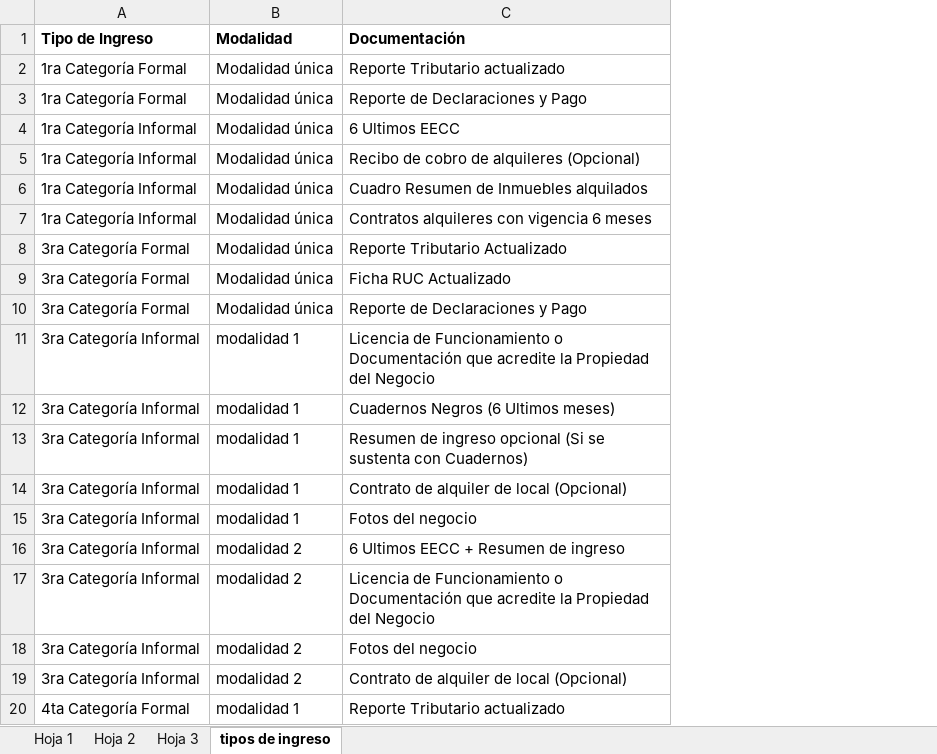
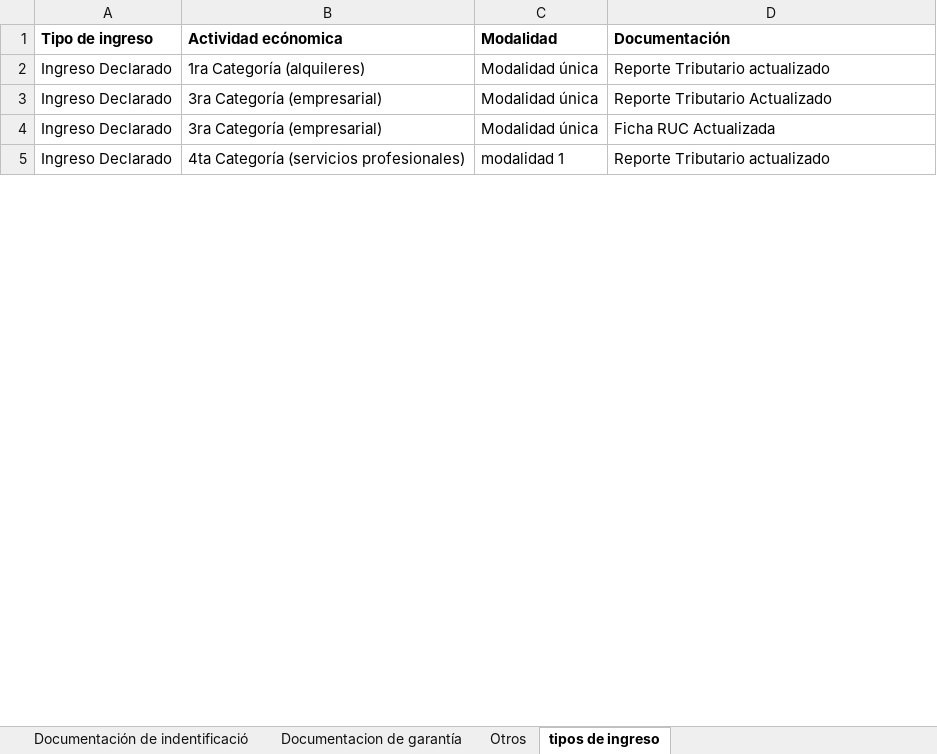
Before and after one commit to Dnavarro26/checklist, an Excel workbook: checklist4.xlsx, sheet tipos de ingreso, drawn as a sheet; only a part is shown; values as stored, in another font and other column widths than the file's, no borders; removed rows and columns are numbered as before the commit, all else as after; the diff covers the shown part only; the diff names each change by its address in the sheet, - before the commit and + after, or states it on an @@ line.

Commit message:
Add files via upload

```diff
--- a/checklist4.xlsx (sheet tipos de ingreso)
+++ b/checklist4.xlsx (sheet tipos de ingreso)
-sheet tab: Hoja 1
+sheet tab: Documentación de indentificació
-sheet tab: Hoja 2
+sheet tab: Documentacion de garantía
-sheet tab: Hoja 3
+sheet tab: Otros
-column A (Tipo de Ingreso), row 2: 1ra Categoría Formal; rows 8-9: 3ra Categoría Formal | 3ra Categoría Formal; row 20: 4ta Categoría Formal
+column A (Tipo de ingreso), rows 2-5: all Ingreso Declarado
+column B (Actividad ecónomica), rows 2-5: 1ra Categoría (alquileres) | 3ra Categoría (empresarial) | 3ra Categoría (empresarial) | 4ta Categoría (servicios profesionales)
-row 3: 1ra Categoría Formal | Modalidad única | Reporte de Declaraciones y Pago
-row 4: 1ra Categoría Informal | Modalidad única | 6 Ultimos EECC
-row 5: 1ra Categoría Informal | Modalidad única | Recibo de cobro de alquileres (Opcional)
-row 6: 1ra Categoría Informal | Modalidad única | Cuadro Resumen de Inmuebles alquilados
-row 7: 1ra Categoría Informal | Modalidad única | Contratos alquileres con vigencia 6 meses
-D4 (Documentación): Ficha RUC Actualizado
+D4 (Documentación): Ficha RUC Actualizada
-row 10: 3ra Categoría Formal | Modalidad única | Reporte de Declaraciones y Pago
-row 11: 3ra Categoría Informal | modalidad 1 | Licencia de Funcionamiento o Documentación que acredite la Propiedad del Negocio
-row 12: 3ra Categoría Informal | modalidad 1 | Cuadernos Negros (6 Ultimos meses)
-row 13: 3ra Categoría Informal | modalidad 1 | Resumen de ingreso opcional (Si se sustenta con Cuadernos)
-row 14: 3ra Categoría Informal | modalidad 1 | Contrato de alquiler de local (Opcional)
-row 15: 3ra Categoría Informal | modalidad 1 | Fotos del negocio
-row 16: 3ra Categoría Informal | modalidad 2 | 6 Ultimos EECC + Resumen de ingreso
-row 17: 3ra Categoría Informal | modalidad 2 | Licencia de Funcionamiento o Documentación que acredite la Propiedad del Negocio
-row 18: 3ra Categoría Informal | modalidad 2 | Fotos del negocio
-row 19: 3ra Categoría Informal | modalidad 2 | Contrato de alquiler de local (Opcional)
```
Also changed, not shown: 16 added rows and 6 removed rows elsewhere in this sheet, sheet Otros, sheet Documentacion de garantía.
